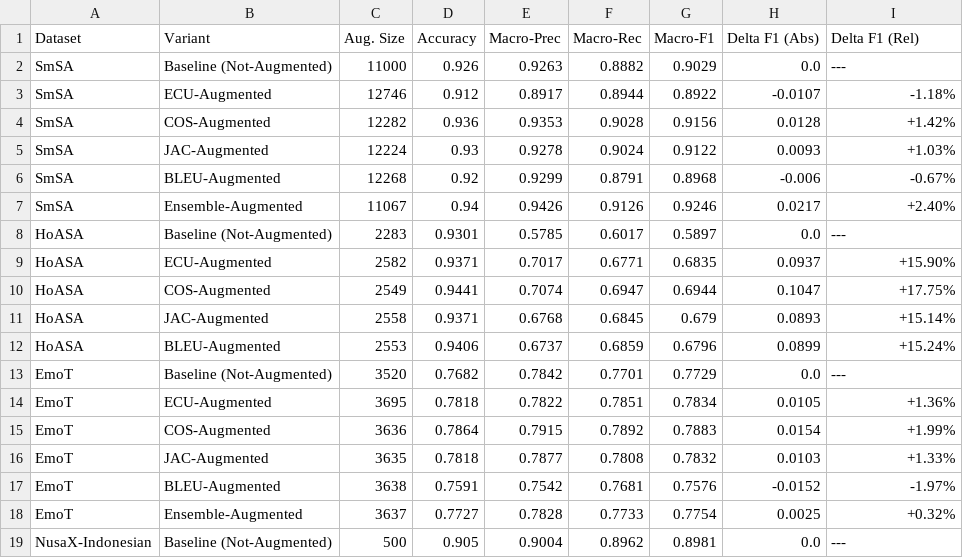
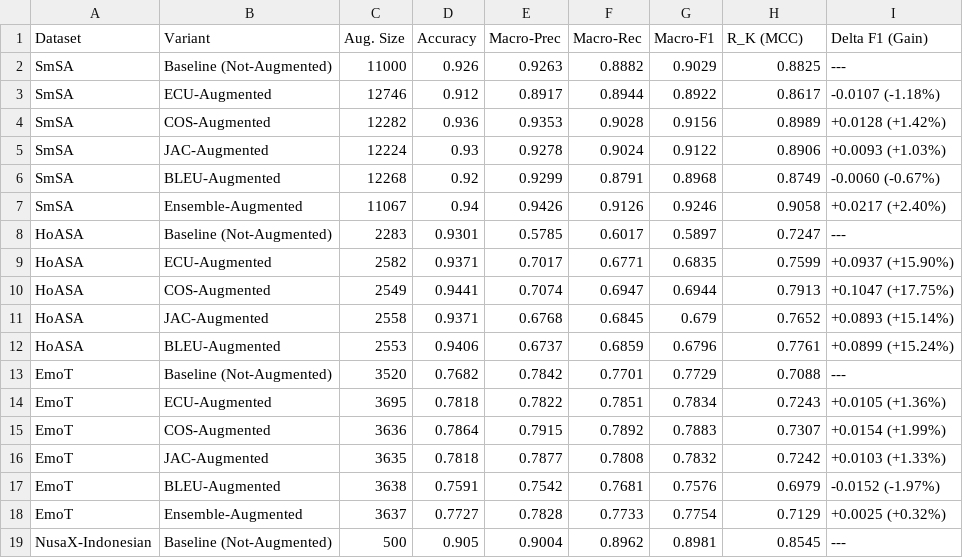
Before and after one commit to hasandwicahyono/Indonesian-Data-Augmentation, a CSV file: data/results/extended/access_table_main_results.csv, drawn as a sheet; only a part is shown; the diff covers the shown part only.

Commit message:
feat(table): include R_K (MCC) column and merge delta F1 in Access Table 2

```diff
--- a/data/results/extended/access_table_main_results.csv
+++ b/data/results/extended/access_table_main_results.csv
@@ -1,19 +1,19 @@
-Dataset,Variant,Aug. Size,Accuracy,Macro-Prec,Macro-Rec,Macro-F1,Delta F1 (Abs),Delta F1 (Rel)
-SmSA,Baseline (Not-Augmented),11000,0.926,0.9263,0.8882,0.9029,0.0,---
-SmSA,ECU-Augmented,12746,0.912,0.8917,0.8944,0.8922,-0.0107,-1.18%
-SmSA,COS-Augmented,12282,0.936,0.9353,0.9028,0.9156,0.0128,+1.42%
-SmSA,JAC-Augmented,12224,0.93,0.9278,0.9024,0.9122,0.0093,+1.03%
-SmSA,BLEU-Augmented,12268,0.92,0.9299,0.8791,0.8968,-0.006,-0.67%
-SmSA,Ensemble-Augmented,11067,0.94,0.9426,0.9126,0.9246,0.0217,+2.40%
-HoASA,Baseline (Not-Augmented),2283,0.9301,0.5785,0.6017,0.5897,0.0,---
-HoASA,ECU-Augmented,2582,0.9371,0.7017,0.6771,0.6835,0.0937,+15.90%
-HoASA,COS-Augmented,2549,0.9441,0.7074,0.6947,0.6944,0.1047,+17.75%
-HoASA,JAC-Augmented,2558,0.9371,0.6768,0.6845,0.679,0.0893,+15.14%
-HoASA,BLEU-Augmented,2553,0.9406,0.6737,0.6859,0.6796,0.0899,+15.24%
-EmoT,Baseline (Not-Augmented),3520,0.7682,0.7842,0.7701,0.7729,0.0,---
-EmoT,ECU-Augmented,3695,0.7818,0.7822,0.7851,0.7834,0.0105,+1.36%
-EmoT,COS-Augmented,3636,0.7864,0.7915,0.7892,0.7883,0.0154,+1.99%
-EmoT,JAC-Augmented,3635,0.7818,0.7877,0.7808,0.7832,0.0103,+1.33%
-EmoT,BLEU-Augmented,3638,0.7591,0.7542,0.7681,0.7576,-0.0152,-1.97%
-EmoT,Ensemble-Augmented,3637,0.7727,0.7828,0.7733,0.7754,0.0025,+0.32%
-NusaX-Indonesian,Baseline (Not-Augmented),500,0.905,0.9004,0.8962,0.8981,0.0,---
+Dataset,Variant,Aug. Size,Accuracy,Macro-Prec,Macro-Rec,Macro-F1,R_K (MCC),Delta F1 (Gain)
+SmSA,Baseline (Not-Augmented),11000,0.926,0.9263,0.8882,0.9029,0.8825,---
+SmSA,ECU-Augmented,12746,0.912,0.8917,0.8944,0.8922,0.8617,-0.0107 (-1.18%)
+SmSA,COS-Augmented,12282,0.936,0.9353,0.9028,0.9156,0.8989,+0.0128 (+1.42%)
+SmSA,JAC-Augmented,12224,0.93,0.9278,0.9024,0.9122,0.8906,+0.0093 (+1.03%)
+SmSA,BLEU-Augmented,12268,0.92,0.9299,0.8791,0.8968,0.8749,-0.0060 (-0.67%)
+SmSA,Ensemble-Augmented,11067,0.94,0.9426,0.9126,0.9246,0.9058,+0.0217 (+2.40%)
+HoASA,Baseline (Not-Augmented),2283,0.9301,0.5785,0.6017,0.5897,0.7247,---
+HoASA,ECU-Augmented,2582,0.9371,0.7017,0.6771,0.6835,0.7599,+0.0937 (+15.90%)
+HoASA,COS-Augmented,2549,0.9441,0.7074,0.6947,0.6944,0.7913,+0.1047 (+17.75%)
+HoASA,JAC-Augmented,2558,0.9371,0.6768,0.6845,0.679,0.7652,+0.0893 (+15.14%)
+HoASA,BLEU-Augmented,2553,0.9406,0.6737,0.6859,0.6796,0.7761,+0.0899 (+15.24%)
+EmoT,Baseline (Not-Augmented),3520,0.7682,0.7842,0.7701,0.7729,0.7088,---
+EmoT,ECU-Augmented,3695,0.7818,0.7822,0.7851,0.7834,0.7243,+0.0105 (+1.36%)
+EmoT,COS-Augmented,3636,0.7864,0.7915,0.7892,0.7883,0.7307,+0.0154 (+1.99%)
+EmoT,JAC-Augmented,3635,0.7818,0.7877,0.7808,0.7832,0.7242,+0.0103 (+1.33%)
+EmoT,BLEU-Augmented,3638,0.7591,0.7542,0.7681,0.7576,0.6979,-0.0152 (-1.97%)
+EmoT,Ensemble-Augmented,3637,0.7727,0.7828,0.7733,0.7754,0.7129,+0.0025 (+0.32%)
+NusaX-Indonesian,Baseline (Not-Augmented),500,0.905,0.9004,0.8962,0.8981,0.8545,---
```
Also changed, not shown: 10 edited cells elsewhere in this file, 3 other files.
